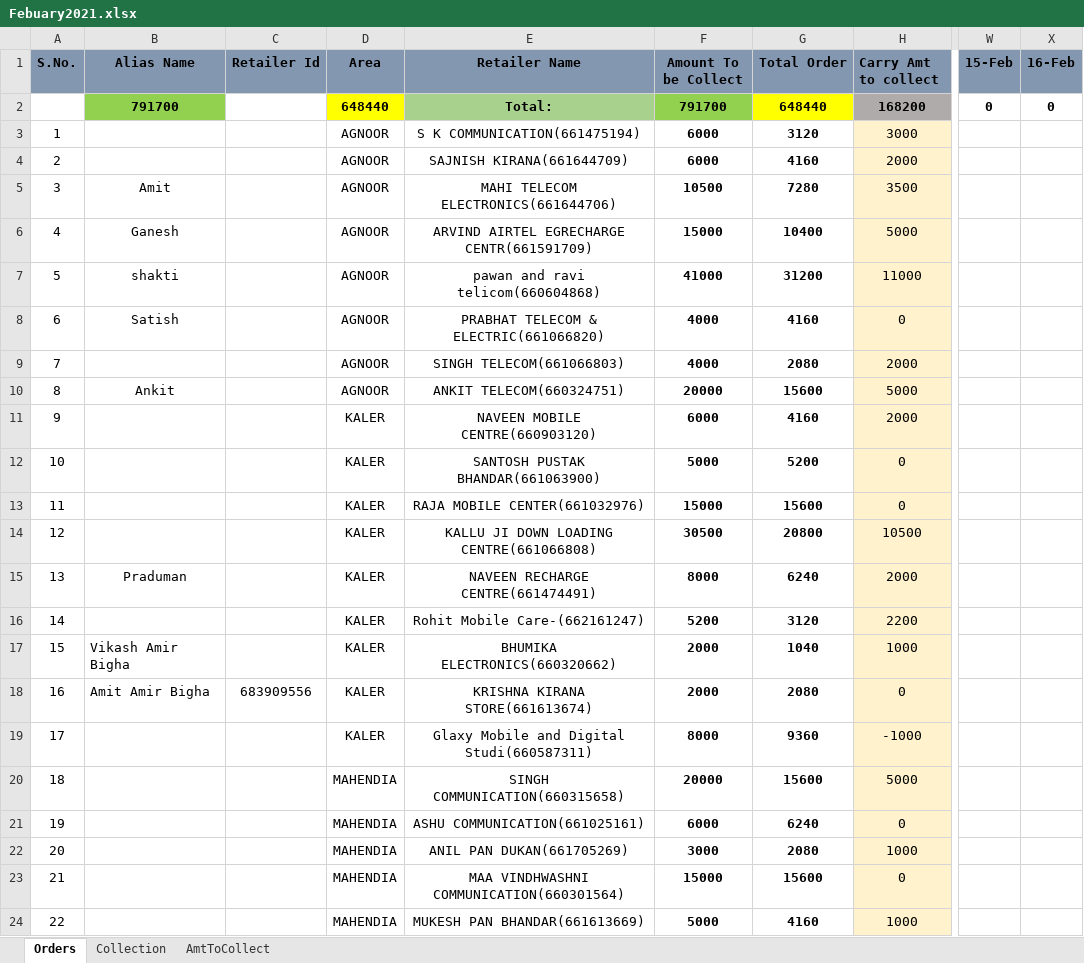
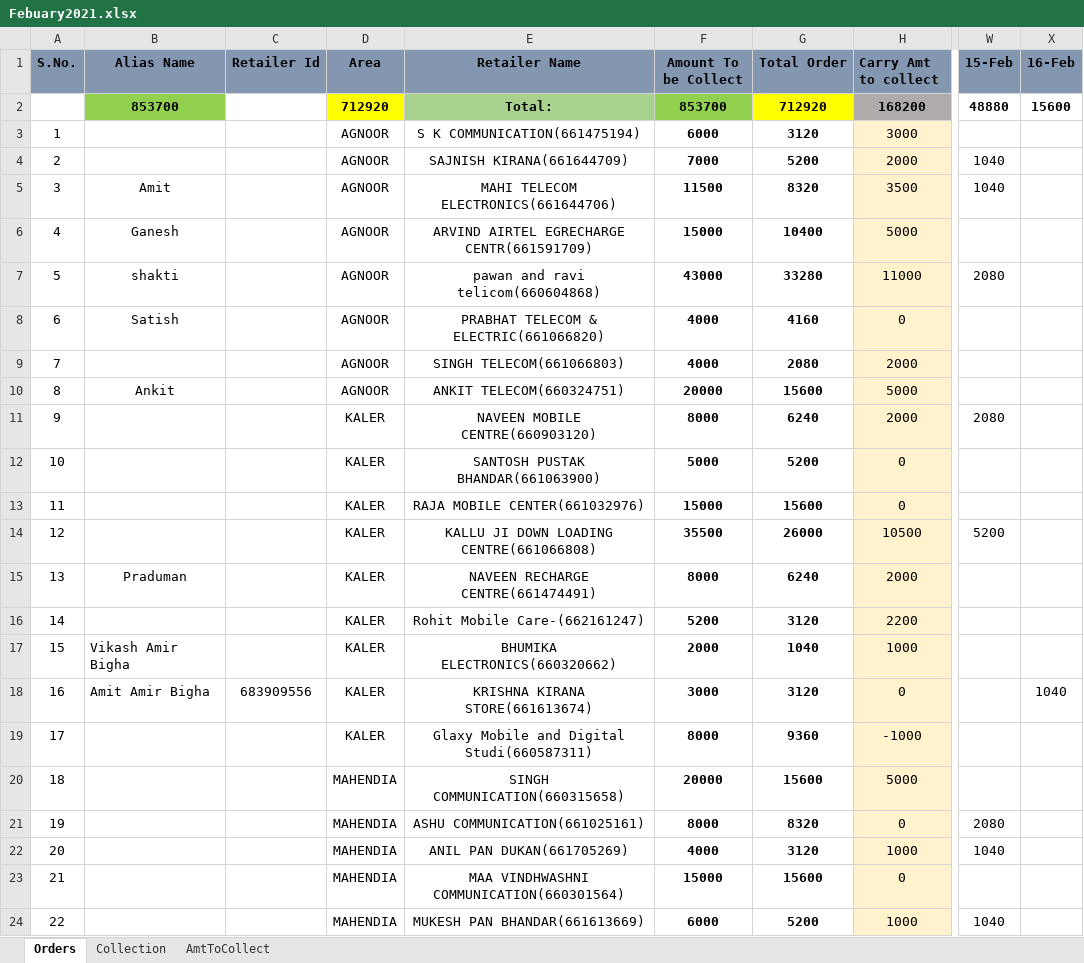
Before and after one commit to PalakEnterprises/DailyReport, an Excel workbook: Febuary2021.xlsx, sheet Orders, drawn as a sheet; only a part is shown, gaps mark what is left out; values as stored, in another font and other column widths than the file's, no borders; the diff covers the shown part only; the diff names each change by its address in the sheet, - before the commit and + after, or states it on an @@ line.

```diff
--- a/Febuary2021.xlsx (sheet Orders)
+++ b/Febuary2021.xlsx (sheet Orders)
-B2 (Alias Name): 791700
+B2 (Alias Name): 853700
-D2 (Area): 648440
+D2 (Area): 712920
-F2 (Amount To be Collect): 791700
+F2 (Amount To be Collect): 853700
-G2 (Total Order): 648440
+G2 (Total Order): 712920
-W2 (15-Feb): 0
+W2 (15-Feb): 48880
-X2 (16-Feb): 0
+X2 (16-Feb): 15600
-F4 (Amount To be Collect): 6000
+F4 (Amount To be Collect): 7000
-G4 (Total Order): 4160
+G4 (Total Order): 5200
-W4:W5 (15-Feb): (empty)
+W4:W5 (15-Feb): 1040
-F5 (Amount To be Collect): 10500
+F5 (Amount To be Collect): 11500
-G5 (Total Order): 7280
+G5 (Total Order): 8320
-F7 (Amount To be Collect): 41000
+F7 (Amount To be Collect): 43000
-G7 (Total Order): 31200
+G7 (Total Order): 33280
-W7 (15-Feb): (empty)
+W7 (15-Feb): 2080
-F11 (Amount To be Collect): 6000
+F11 (Amount To be Collect): 8000
-G11 (Total Order): 4160
+G11 (Total Order): 6240
-W11 (15-Feb): (empty)
+W11 (15-Feb): 2080
-F14 (Amount To be Collect): 30500
+F14 (Amount To be Collect): 35500
-G14 (Total Order): 20800
+G14 (Total Order): 26000
-W14 (15-Feb): (empty)
+W14 (15-Feb): 5200
-F18 (Amount To be Collect): 2000
+F18 (Amount To be Collect): 3000
-G18 (Total Order): 2080
+G18 (Total Order): 3120
-X18 (16-Feb): (empty)
+X18 (16-Feb): 1040
-F21 (Amount To be Collect): 6000
+F21 (Amount To be Collect): 8000
-G21 (Total Order): 6240
+G21 (Total Order): 8320
-W21 (15-Feb): (empty)
+W21 (15-Feb): 2080
-F22 (Amount To be Collect): 3000
+F22 (Amount To be Collect): 4000
-G22 (Total Order): 2080
+G22 (Total Order): 3120
-W22 (15-Feb): (empty)
+W22 (15-Feb): 1040
-F24 (Amount To be Collect): 5000
+F24 (Amount To be Collect): 6000
-G24 (Total Order): 4160
+G24 (Total Order): 5200
-W24 (15-Feb): (empty)
+W24 (15-Feb): 1040
```
Also changed, not shown: 56 edited cells and cell formats elsewhere in this sheet, sheet Collection, sheet AmtToCollect, formulas that keep their value, AutoCreditAmount.xlsx, Daily Orders/February-2021-Orders.xlsx, 2 other files.
